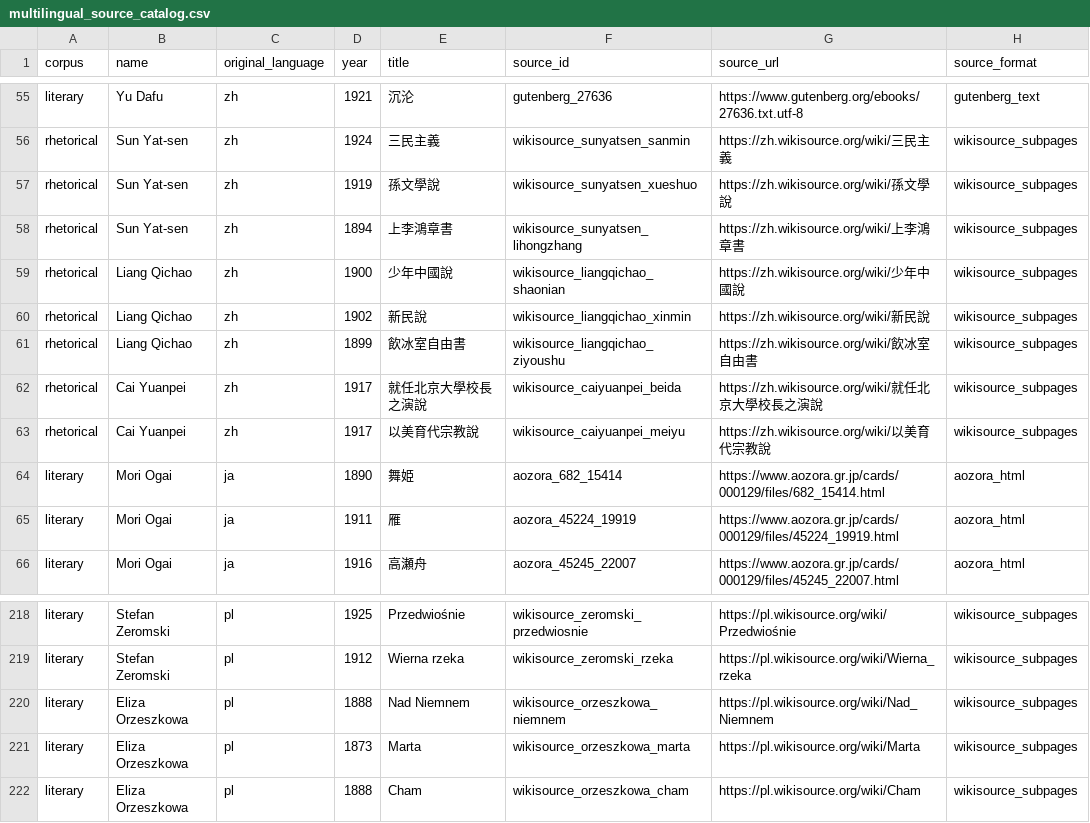
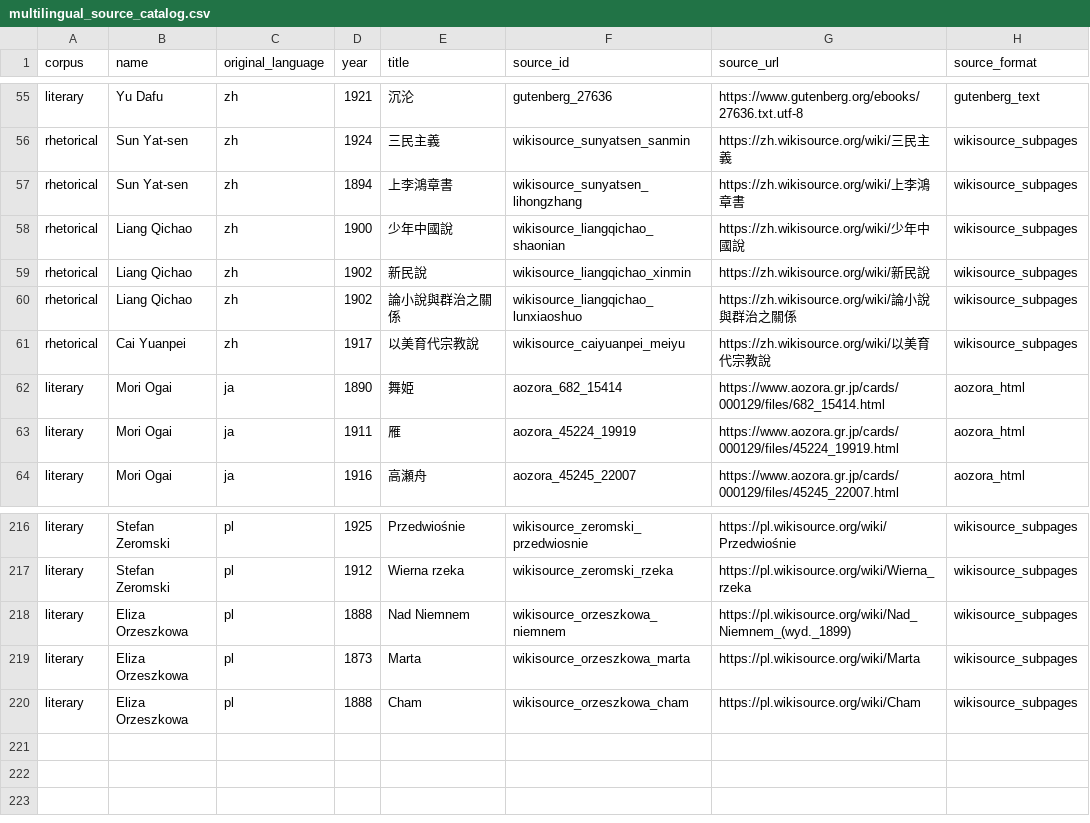
Before and after one commit to sylviachangdou-prayer/style_matching, a CSV file: data/source_registry/multilingual_source_catalog.csv, drawn as a sheet; only a part is shown, gaps mark what is left out.

Commit message:
wiki not found

```diff
--- a/data/source_registry/multilingual_source_catalog.csv
+++ b/data/source_registry/multilingual_source_catalog.csv
@@ -56,3 +56,2 @@ literary,Yu Dafu,zh,1921,沉沦,gutenberg_27636,https://www.gutenberg.org/ebooks
 rhetorical,Sun Yat-sen,zh,1924,三民主義,wikisource_sunyatsen_sanmin,https://zh.wikisource.org/wiki/三民主義,wikisource_subpages
-rhetorical,Sun Yat-sen,zh,1919,孫文學說,wikisource_sunyatsen_xueshuo,https://zh.wikisource.org/wiki/孫文學說,wikisource_subpages
 rhetorical,Sun Yat-sen,zh,1894,上李鴻章書,wikisource_sunyatsen_lihongzhang,https://zh.wikisource.org/wiki/上李鴻章書,wikisource_subpages
@@ -60,4 +59,3 @@ rhetorical,Liang Qichao,zh,1900,少年中國說,wikisource_liangqichao_shaonian,
 rhetorical,Liang Qichao,zh,1902,新民說,wikisource_liangqichao_xinmin,https://zh.wikisource.org/wiki/新民說,wikisource_subpages
-rhetorical,Liang Qichao,zh,1899,飲冰室自由書,wikisource_liangqichao_ziyoushu,https://zh.wikisource.org/wiki/飲冰室自由書,wikisource_subpages
-rhetorical,Cai Yuanpei,zh,1917,就任北京大學校長之演說,wikisource_caiyuanpei_beida,https://zh.wikisource.org/wiki/就任北京大學校長之演說,wikisource_subpages
+rhetorical,Liang Qichao,zh,1902,論小說與群治之關係,wikisource_liangqichao_lunxiaoshuo,https://zh.wikisource.org/wiki/論小說與群治之關係,wikisource_subpages
 rhetorical,Cai Yuanpei,zh,1917,以美育代宗教說,wikisource_caiyuanpei_meiyu,https://zh.wikisource.org/wiki/以美育代宗教說,wikisource_subpages
@@ -219,3 +217,3 @@ literary,Stefan Zeromski,pl,1925,Przedwiośnie,wikisource_zeromski_przedwiosnie,
 literary,Stefan Zeromski,pl,1912,Wierna rzeka,wikisource_zeromski_rzeka,https://pl.wikisource.org/wiki/Wierna_rzeka,wikisource_subpages
-literary,Eliza Orzeszkowa,pl,1888,Nad Niemnem,wikisource_orzeszkowa_niemnem,https://pl.wikisource.org/wiki/Nad_Niemnem,wikisource_subpages
+literary,Eliza Orzeszkowa,pl,1888,Nad Niemnem,wikisource_orzeszkowa_niemnem,https://pl.wikisource.org/wiki/Nad_Niemnem_(wyd._1899),wikisource_subpages
 literary,Eliza Orzeszkowa,pl,1873,Marta,wikisource_orzeszkowa_marta,https://pl.wikisource.org/wiki/Marta,wikisource_subpages
```
Also changed, not shown: 2 other files.
